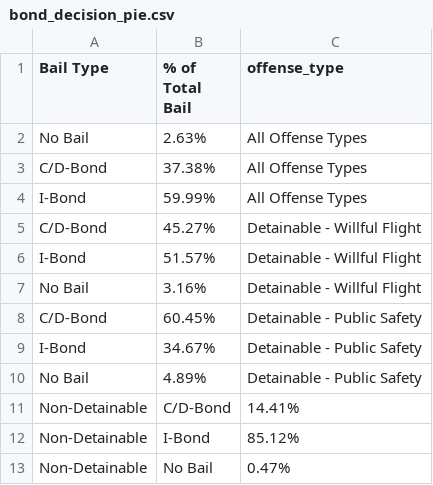
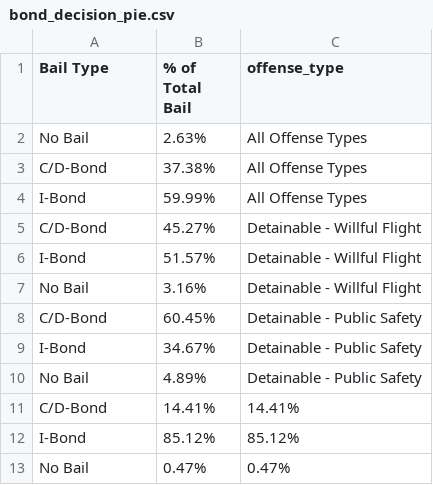
Before and after one commit to brandendupont-mcw/bond-court-reform, a CSV file: data/viz/bond_decision_pie.csv, drawn as a sheet; removed rows and columns are numbered as before the commit, all else as after; the diff names each change by its address in the sheet, - before the commit and + after, or states it on an @@ line.

```diff
--- a/data/viz/bond_decision_pie.csv
+++ b/data/viz/bond_decision_pie.csv
-row 11: Non-Detainable | C/D-Bond | 14.41%
-row 12: Non-Detainable | I-Bond | 85.12%
-row 13: Non-Detainable | No Bail | 0.47%
+row 11: C/D-Bond | 14.41% | 14.41%
+row 12: I-Bond | 85.12% | 85.12%
+row 13: No Bail | 0.47% | 0.47%
```
Also changed, not shown: data/viz/bail_decisions_top_10.csv, data/viz/cook_bond_stats.csv, 1 other file.
